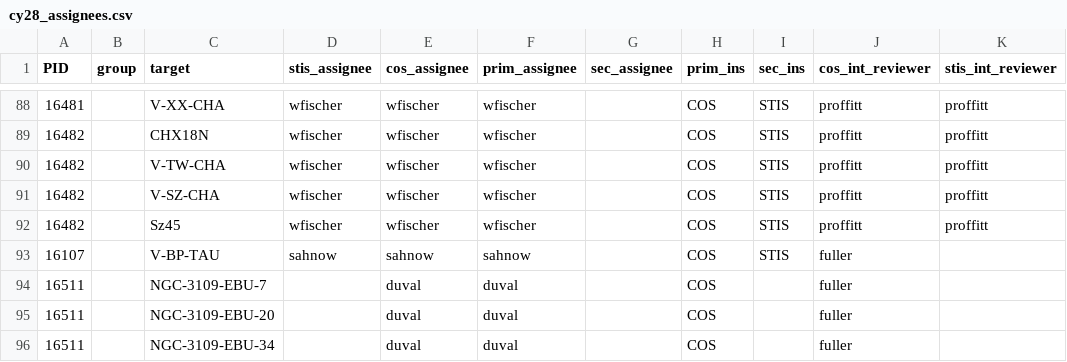
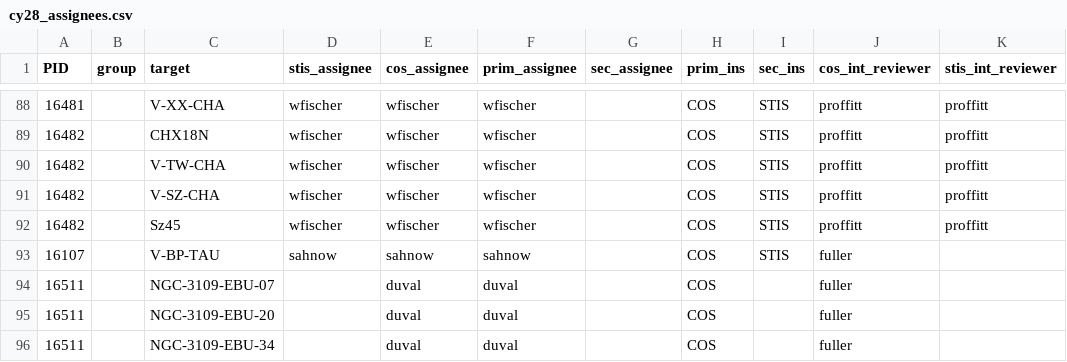
Before and after one commit to spacetelescope/ullyses-utils, a CSV file: utils/data/target_metadata/cy28_assignees.csv, drawn as a sheet; only a part is shown, gaps mark what is left out; the diff names each change by its address in the sheet, - before the commit and + after, or states it on an @@ line.

Commit message:
fixing target name NGC-3109-EBU-7 to NGC-3109-EBU-07

```diff
--- a/utils/data/target_metadata/cy28_assignees.csv
+++ b/utils/data/target_metadata/cy28_assignees.csv
-C94 (target): NGC-3109-EBU-7
+C94 (target): NGC-3109-EBU-07
```
